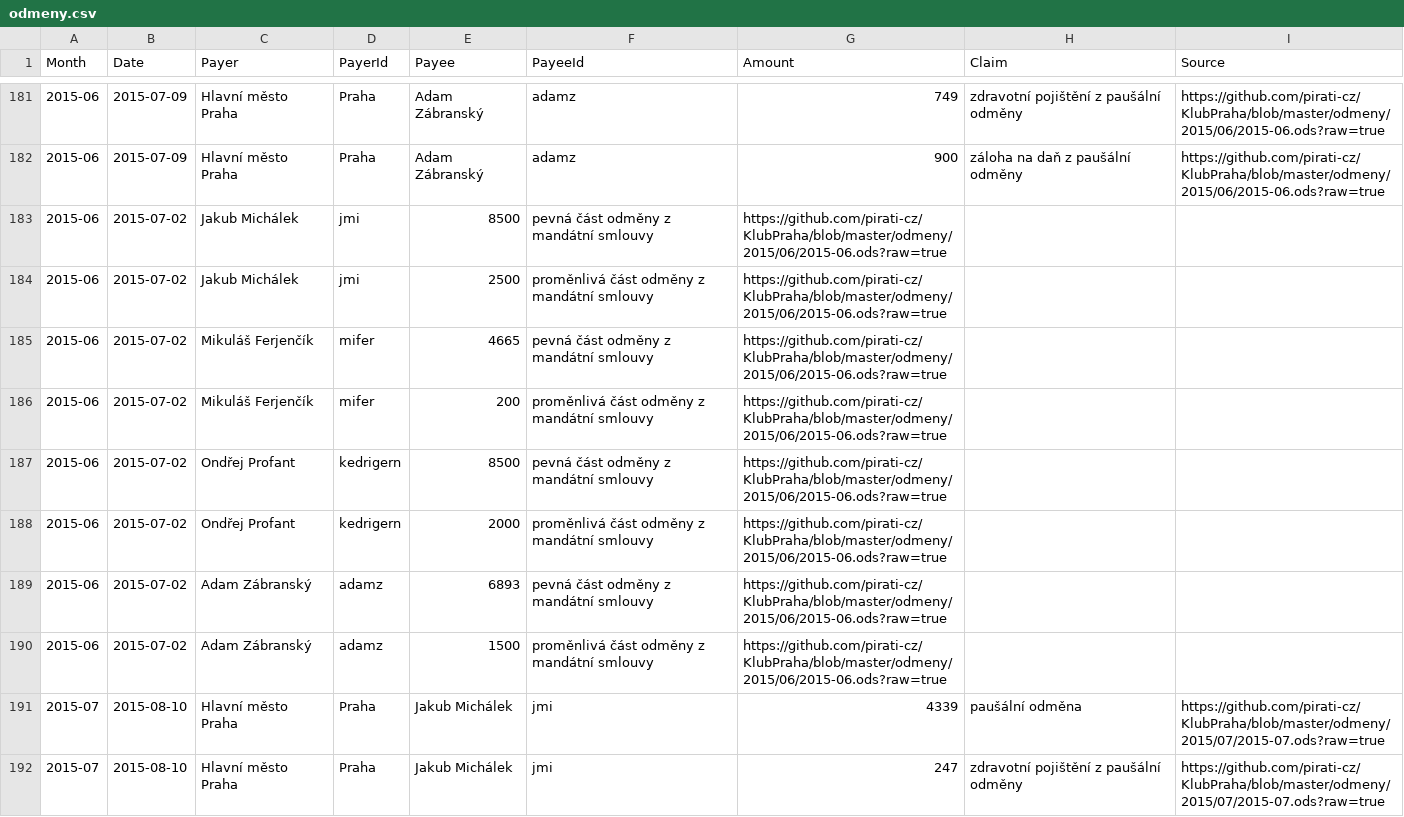
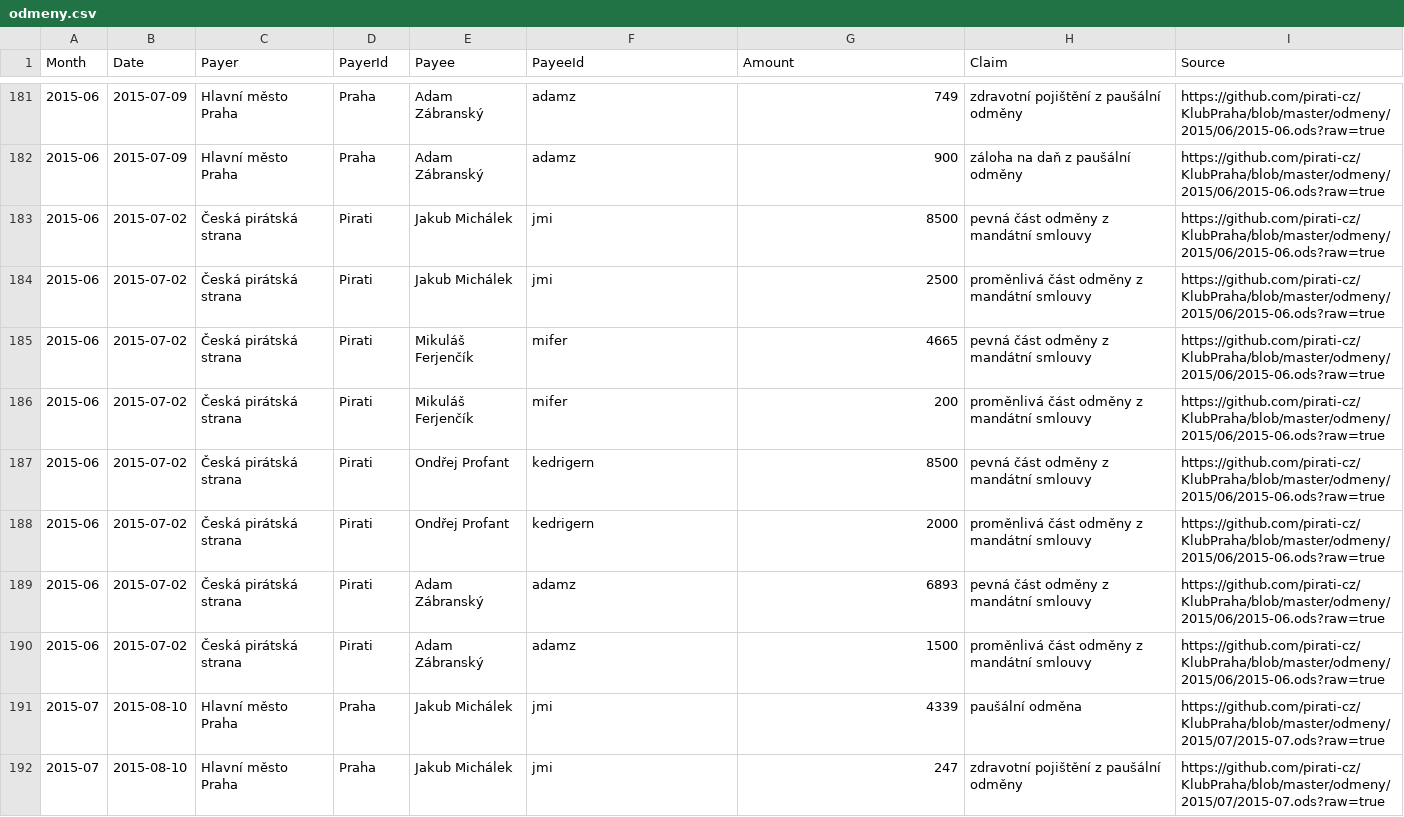
Before and after one commit to pirati-cz/KlubPraha, a CSV file: odmeny/odmeny.csv, drawn as a sheet; only a part is shown, gaps mark what is left out; removed rows and columns are numbered as before the commit, all else as after; the diff names each change by its address in the sheet, - before the commit and + after, or states it on an @@ line.

Commit message:
Přidání klíčů

```diff
--- a/odmeny/odmeny.csv
+++ b/odmeny/odmeny.csv
-row 183: 2015-06 | 2015-07-02 | Jakub Michálek | jmi | 8500 | pevná část odměny z mandátní smlouvy | https://github.com/pirati-cz/KlubPraha/blob/master/odmeny/2015/06/2015-06.ods?raw=true
-row 184: 2015-06 | 2015-07-02 | Jakub Michálek | jmi | 2500 | proměnlivá část odměny z mandátní smlouvy | https://github.com/pirati-cz/KlubPraha/blob/master/odmeny/2015/06/2015-06.ods?raw=true
-row 185: 2015-06 | 2015-07-02 | Mikuláš Ferjenčík | mifer | 4665 | pevná část odměny z mandátní smlouvy | https://github.com/pirati-cz/KlubPraha/blob/master/odmeny/2015/06/2015-06.ods?raw=true
-row 186: 2015-06 | 2015-07-02 | Mikuláš Ferjenčík | mifer | 200 | proměnlivá část odměny z mandátní smlouvy | https://github.com/pirati-cz/KlubPraha/blob/master/odmeny/2015/06/2015-06.ods?raw=true
-row 187: 2015-06 | 2015-07-02 | Ondřej Profant | kedrigern | 8500 | pevná část odměny z mandátní smlouvy | https://github.com/pirati-cz/KlubPraha/blob/master/odmeny/2015/06/2015-06.ods?raw=true
-row 188: 2015-06 | 2015-07-02 | Ondřej Profant | kedrigern | 2000 | proměnlivá část odměny z mandátní smlouvy | https://github.com/pirati-cz/KlubPraha/blob/master/odmeny/2015/06/2015-06.ods?raw=true
-row 189: 2015-06 | 2015-07-02 | Adam Zábranský | adamz | 6893 | pevná část odměny z mandátní smlouvy | https://github.com/pirati-cz/KlubPraha/blob/master/odmeny/2015/06/2015-06.ods?raw=true
-row 190: 2015-06 | 2015-07-02 | Adam Zábranský | adamz | 1500 | proměnlivá část odměny z mandátní smlouvy | https://github.com/pirati-cz/KlubPraha/blob/master/odmeny/2015/06/2015-06.ods?raw=true
+row 183: 2015-06 | 2015-07-02 | Česká pirátská strana | Pirati | Jakub Michálek | jmi | 8500 | pevná část odměny z mandátní smlouvy | https://github.com/pirati-cz/KlubPraha/blob/master/odmeny/2015/06/2015-06.ods?raw=true
+row 184: 2015-06 | 2015-07-02 | Česká pirátská strana | Pirati | Jakub Michálek | jmi | 2500 | proměnlivá část odměny z mandátní smlouvy | https://github.com/pirati-cz/KlubPraha/blob/master/odmeny/2015/06/2015-06.ods?raw=true
+row 185: 2015-06 | 2015-07-02 | Česká pirátská strana | Pirati | Mikuláš Ferjenčík | mifer | 4665 | pevná část odměny z mandátní smlouvy | https://github.com/pirati-cz/KlubPraha/blob/master/odmeny/2015/06/2015-06.ods?raw=true
+row 186: 2015-06 | 2015-07-02 | Česká pirátská strana | Pirati | Mikuláš Ferjenčík | mifer | 200 | proměnlivá část odměny z mandátní smlouvy | https://github.com/pirati-cz/KlubPraha/blob/master/odmeny/2015/06/2015-06.ods?raw=true
+row 187: 2015-06 | 2015-07-02 | Česká pirátská strana | Pirati | Ondřej Profant | kedrigern | 8500 | pevná část odměny z mandátní smlouvy | https://github.com/pirati-cz/KlubPraha/blob/master/odmeny/2015/06/2015-06.ods?raw=true
+row 188: 2015-06 | 2015-07-02 | Česká pirátská strana | Pirati | Ondřej Profant | kedrigern | 2000 | proměnlivá část odměny z mandátní smlouvy | https://github.com/pirati-cz/KlubPraha/blob/master/odmeny/2015/06/2015-06.ods?raw=true
+row 189: 2015-06 | 2015-07-02 | Česká pirátská strana | Pirati | Adam Zábranský | adamz | 6893 | pevná část odměny z mandátní smlouvy | https://github.com/pirati-cz/KlubPraha/blob/master/odmeny/2015/06/2015-06.ods?raw=true
+row 190: 2015-06 | 2015-07-02 | Česká pirátská strana | Pirati | Adam Zábranský | adamz | 1500 | proměnlivá část odměny z mandátní smlouvy | https://github.com/pirati-cz/KlubPraha/blob/master/odmeny/2015/06/2015-06.ods?raw=true
```
